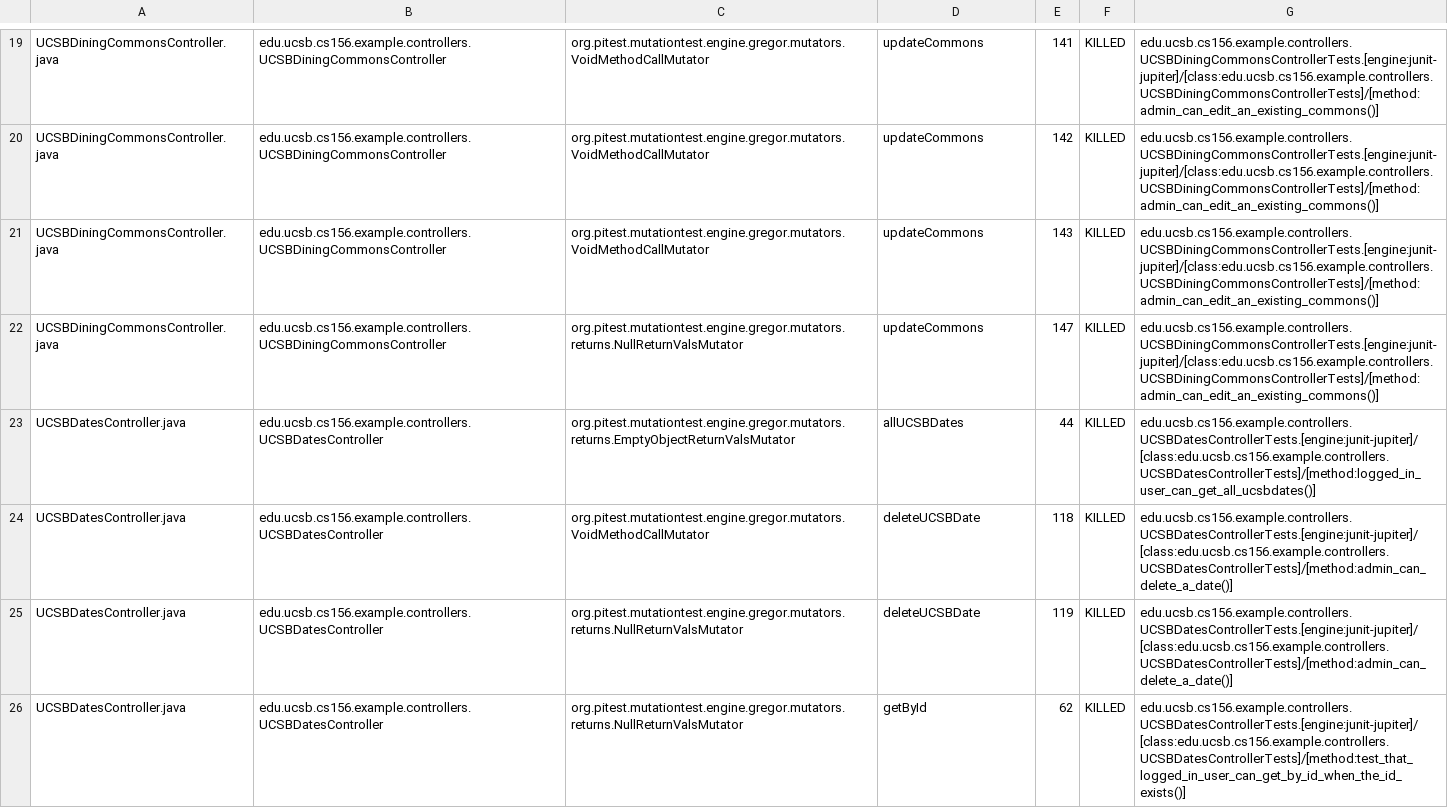
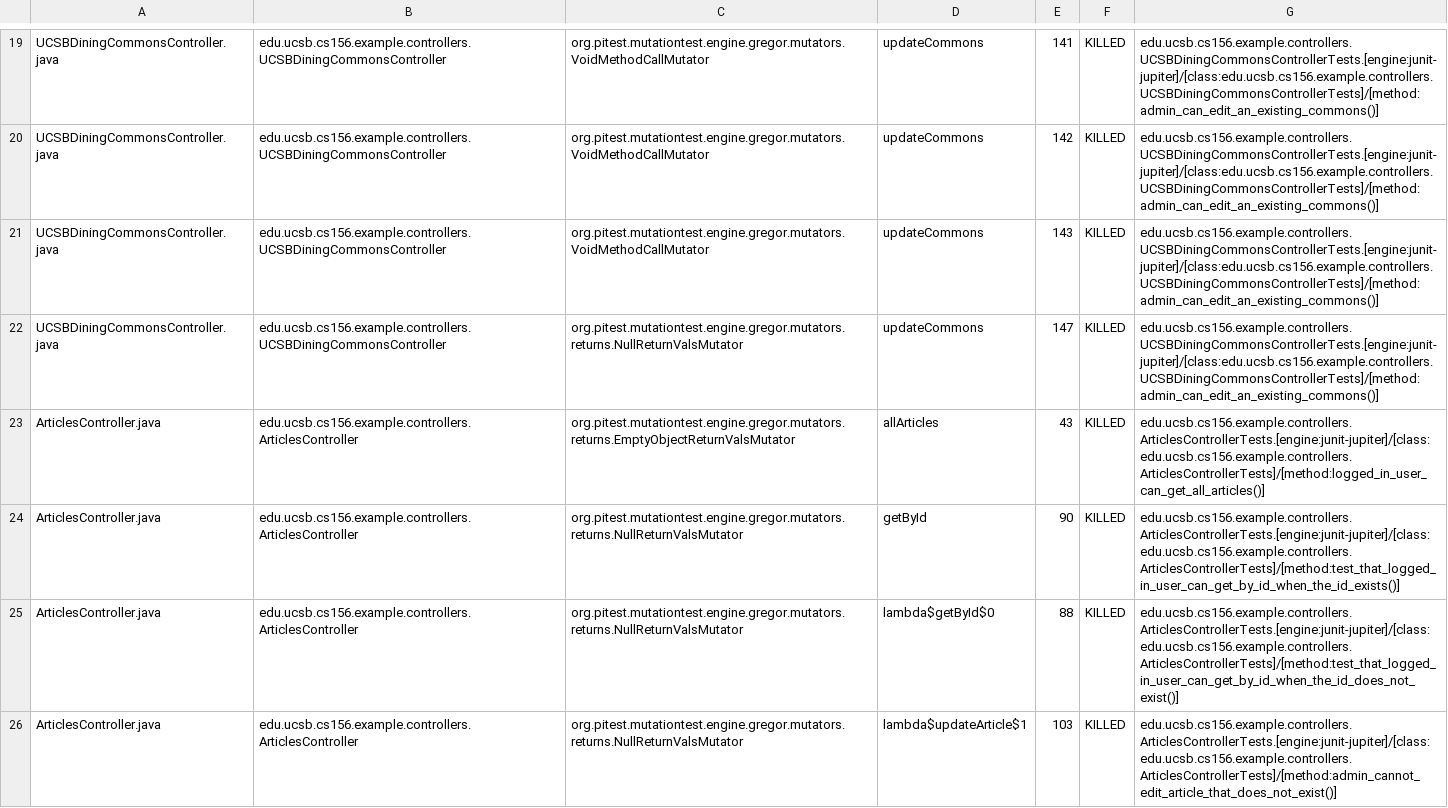
Before and after one commit to ucsb-cs156-f25/team01-f25-08, a CSV file: pitest/mutations.csv, drawn as a sheet; only a part is shown, gaps mark what is left out; the shorter side is filled out with more unchanged rows; the diff covers the shown part only.

Commit message:
Deploying to gh-pages from @ ucsb-cs156-f25/team01-f25-08@4b9216fb6107855de4c39bd6554c3d12aff87038 🚀

```diff
--- a/pitest/mutations.csv
+++ b/pitest/mutations.csv
@@ -22 +22,5 @@ UCSBDiningCommonsController.java,edu.ucsb.cs156.example.controllers.UCSBDiningCo
 UCSBDiningCommonsController.java,edu.ucsb.cs156.example.controllers.UCSBDiningCommonsController,org.pitest.mutationtest.engine.gregor.mutators.returns.NullReturnValsMutator,updateCommons,147,KILLED,edu.ucsb.cs156.example.controllers.UCSBDiningCommonsControllerTests.[engine:junit-jupiter]/[class:edu.ucsb.cs156.example.controllers.UCSBDiningCommonsControllerTests]/[method:admin_can_edit_an_existing_commons()]
+ArticlesController.java,edu.ucsb.cs156.example.controllers.ArticlesController,org.pitest.mutationtest.engine.gregor.mutators.returns.EmptyObjectReturnValsMutator,allArticles,43,KILLED,edu.ucsb.cs156.example.controllers.ArticlesControllerTests.[engine:junit-jupiter]/[class:edu.ucsb.cs156.example.controllers.ArticlesControllerTests]/[method:logged_in_user_can_get_all_articles()]
+ArticlesController.java,edu.ucsb.cs156.example.controllers.ArticlesController,org.pitest.mutationtest.engine.gregor.mutators.returns.NullReturnValsMutator,getById,90,KILLED,edu.ucsb.cs156.example.controllers.ArticlesControllerTests.[engine:junit-jupiter]/[class:edu.ucsb.cs156.example.controllers.ArticlesControllerTests]/[method:test_that_logged_in_user_can_get_by_id_when_the_id_exists()]
+ArticlesController.java,edu.ucsb.cs156.example.controllers.ArticlesController,org.pitest.mutationtest.engine.gregor.mutators.returns.NullReturnValsMutator,lambda$getById$0,88,KILLED,edu.ucsb.cs156.example.controllers.ArticlesControllerTests.[engine:junit-jupiter]/[class:edu.ucsb.cs156.example.controllers.ArticlesControllerTests]/[method:test_that_logged_in_user_can_get_by_id_when_the_id_does_not_exist()]
+ArticlesController.java,edu.ucsb.cs156.example.controllers.ArticlesController,org.pitest.mutationtest.engine.gregor.mutators.returns.NullReturnValsMutator,lambda$updateArticle$1,103,KILLED,edu.ucsb.cs156.example.controllers.ArticlesControllerTests.[engine:junit-jupiter]/[class:edu.ucsb.cs156.example.controllers.ArticlesControllerTests]/[method:admin_cannot_edit_article_that_does_not_exist()]
```
Also changed, not shown: 10 added rows, 7 removed rows and 2 moved rows elsewhere in this file, 20 other files.
